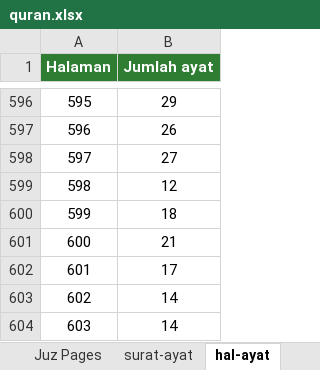
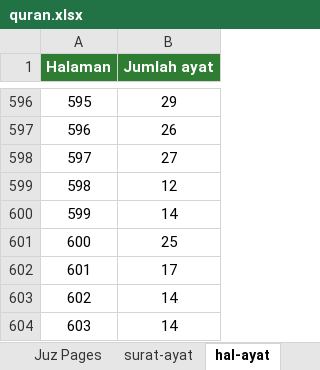
Before and after one commit to gatothp/quranku-tools, an Excel workbook: files/quran.xlsx, sheet hal-ayat, drawn as a sheet; only a part is shown, gaps mark what is left out; values as stored, in another font and other column widths than the file's, no borders; the diff names each change by its address in the sheet, - before the commit and + after, or states it on an @@ line.

Commit message:
update ayat box-3

```diff
--- a/files/quran.xlsx (sheet hal-ayat)
+++ b/files/quran.xlsx (sheet hal-ayat)
-B600 (Jumlah ayat): 18
+B600 (Jumlah ayat): 14
-B601 (Jumlah ayat): 21
+B601 (Jumlah ayat): 25
```
Also changed, not shown: sheet Quran Pages, 54 other files.
